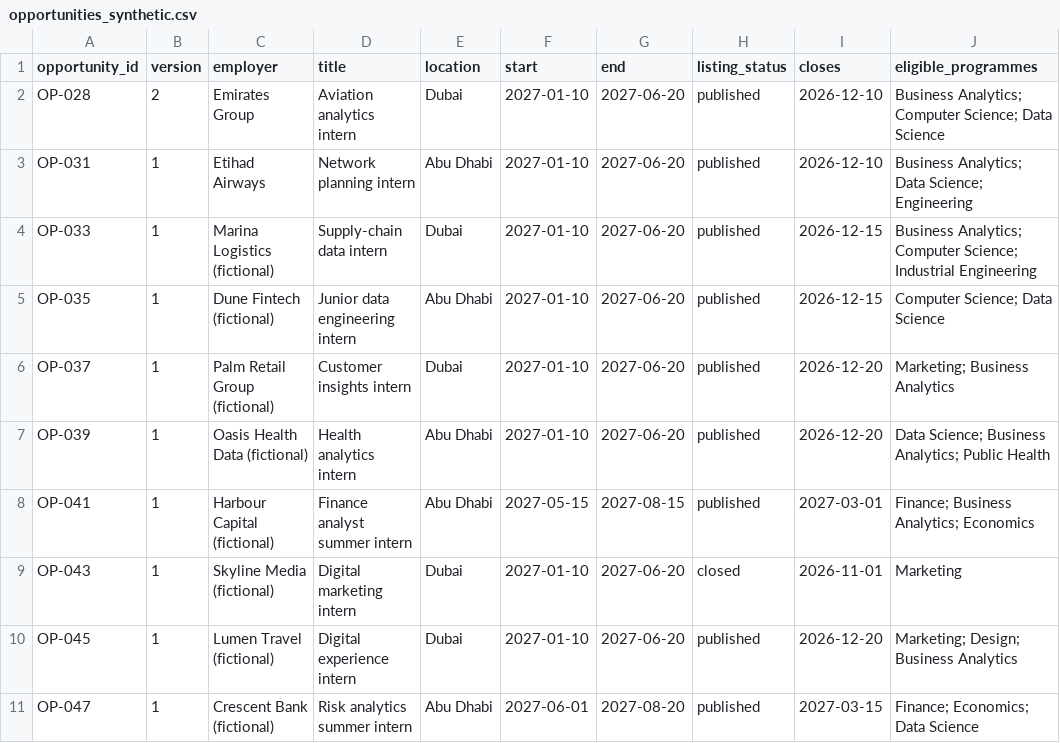
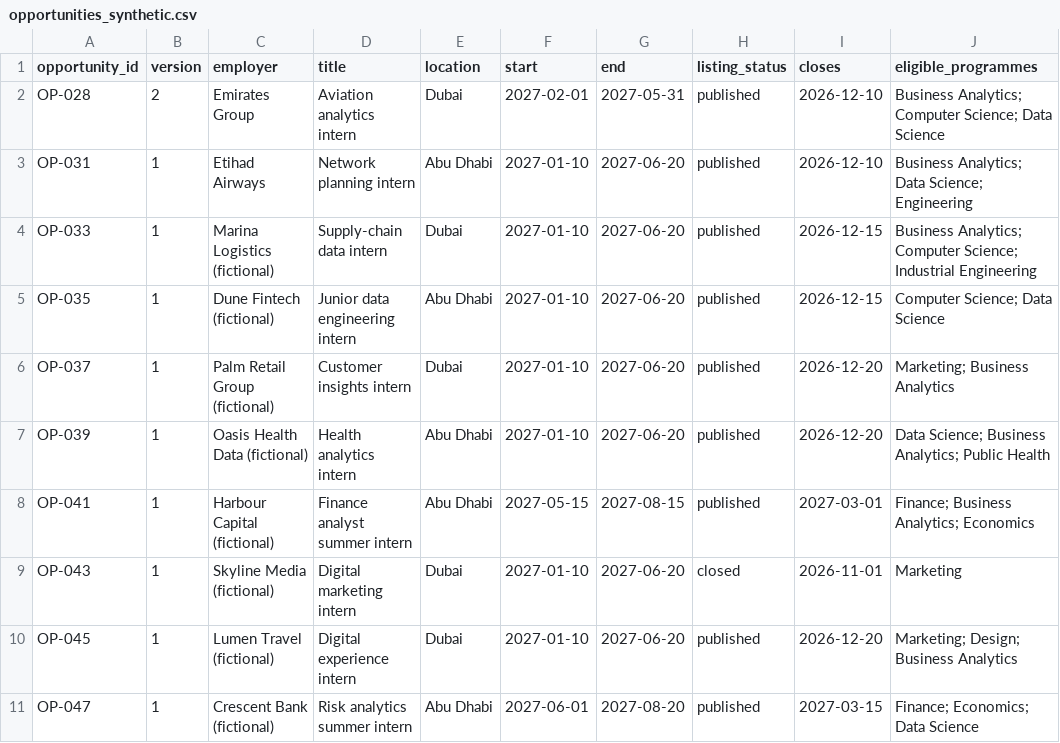
Before and after one commit to Lizhengxi25/waypoint, a CSV file: data/opportunities_synthetic.csv, drawn as a sheet; only a part is shown; the diff names each change by its address in the sheet, - before the commit and + after, or states it on an @@ line.

```diff
--- a/data/opportunities_synthetic.csv
+++ b/data/opportunities_synthetic.csv
-F2 (start): 2027-01-10
+F2 (start): 2027-02-01
-G2 (end): 2027-06-20
+G2 (end): 2027-05-31
```
Also changed, not shown: data/skill_vocabulary.csv, 15 other files.
